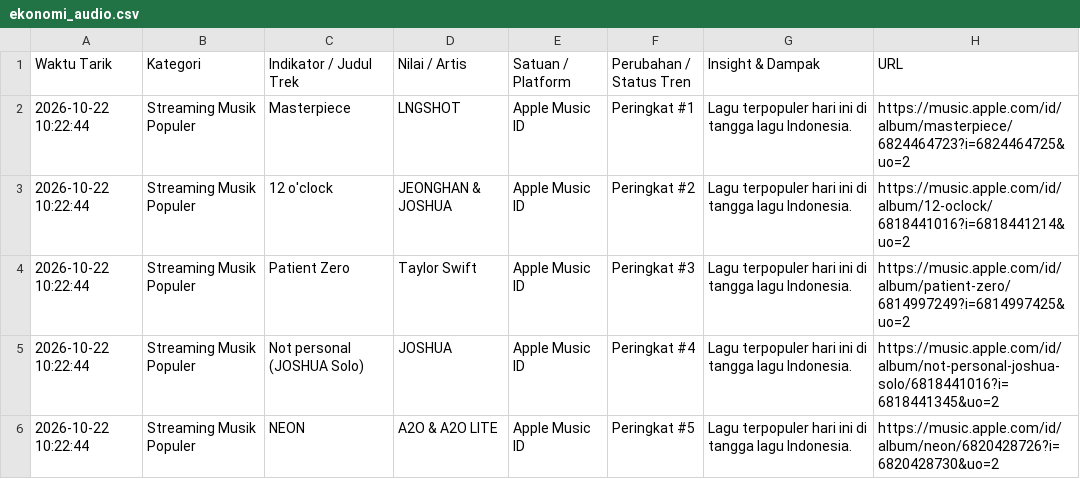
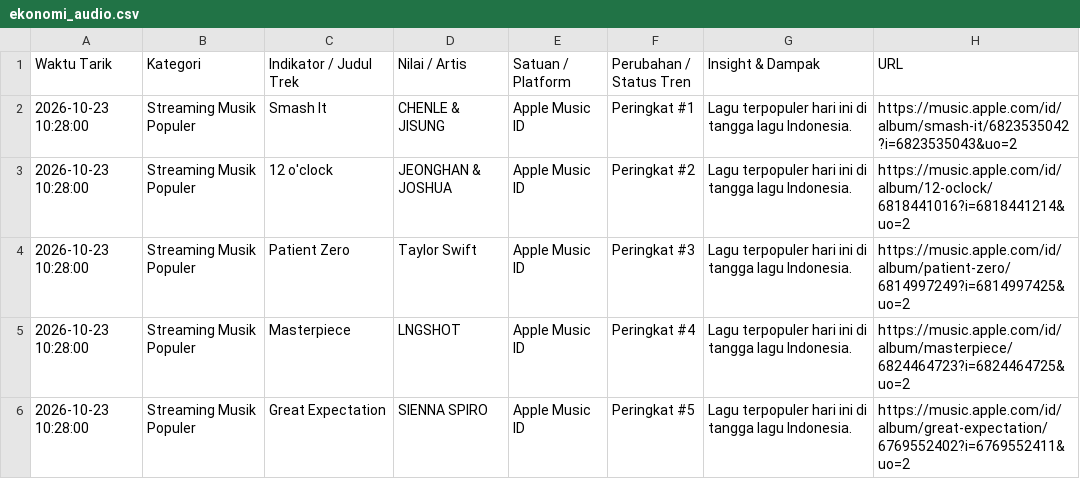
Before and after one commit to adammadden13-oss/indonesian-media-pulse, a CSV file: ekonomi_audio.csv, drawn as a sheet.

```diff
--- a/ekonomi_audio.csv
+++ b/ekonomi_audio.csv
@@ -1,6 +1,6 @@
 Waktu Tarik,Kategori,Indikator / Judul Trek,Nilai / Artis,Satuan / Platform,Perubahan / Status Tren,Insight & Dampak,URL
-2026-10-22 10:22:44,Streaming Musik Populer,Masterpiece,LNGSHOT,Apple Music ID,Peringkat #1,Lagu terpopuler hari ini di tangga lagu Indonesia.,https://music.apple.com/id/album/masterpiece/6824464723?i=6824464725&uo=2
-2026-10-22 10:22:44,Streaming Musik Populer,12 o'clock,JEONGHAN & JOSHUA,Apple Music ID,Peringkat #2,Lagu terpopuler hari ini di tangga lagu Indonesia.,https://music.apple.com/id/album/12-oclock/6818441016?i=6818441214&uo=2
-2026-10-22 10:22:44,Streaming Musik Populer,Patient Zero,Taylor Swift,Apple Music ID,Peringkat #3,Lagu terpopuler hari ini di tangga lagu Indonesia.,https://music.apple.com/id/album/patient-zero/6814997249?i=6814997425&uo=2
-2026-10-22 10:22:44,Streaming Musik Populer,Not personal (JOSHUA Solo),JOSHUA,Apple Music ID,Peringkat #4,Lagu terpopuler hari ini di tangga lagu Indonesia.,https://music.apple.com/id/album/not-personal-joshua-solo/6818441016?i=6818441345&uo=2
-2026-10-22 10:22:44,Streaming Musik Populer,NEON,A2O & A2O LITE,Apple Music ID,Peringkat #5,Lagu terpopuler hari ini di tangga lagu Indonesia.,https://music.apple.com/id/album/neon/6820428726?i=6820428730&uo=2
+2026-10-23 10:28:00,Streaming Musik Populer,Smash It,CHENLE & JISUNG,Apple Music ID,Peringkat #1,Lagu terpopuler hari ini di tangga lagu Indonesia.,https://music.apple.com/id/album/smash-it/6823535042?i=6823535043&uo=2
+2026-10-23 10:28:00,Streaming Musik Populer,12 o'clock,JEONGHAN & JOSHUA,Apple Music ID,Peringkat #2,Lagu terpopuler hari ini di tangga lagu Indonesia.,https://music.apple.com/id/album/12-oclock/6818441016?i=6818441214&uo=2
+2026-10-23 10:28:00,Streaming Musik Populer,Patient Zero,Taylor Swift,Apple Music ID,Peringkat #3,Lagu terpopuler hari ini di tangga lagu Indonesia.,https://music.apple.com/id/album/patient-zero/6814997249?i=6814997425&uo=2
+2026-10-23 10:28:00,Streaming Musik Populer,Masterpiece,LNGSHOT,Apple Music ID,Peringkat #4,Lagu terpopuler hari ini di tangga lagu Indonesia.,https://music.apple.com/id/album/masterpiece/6824464723?i=6824464725&uo=2
+2026-10-23 10:28:00,Streaming Musik Populer,Great Expectation,SIENNA SPIRO,Apple Music ID,Peringkat #5,Lagu terpopuler hari ini di tangga lagu Indonesia.,https://music.apple.com/id/album/great-expectation/6769552402?i=6769552411&uo=2
```
Also changed, not shown: berita_terkini.csv, berita_trending.csv, 4 other files.
